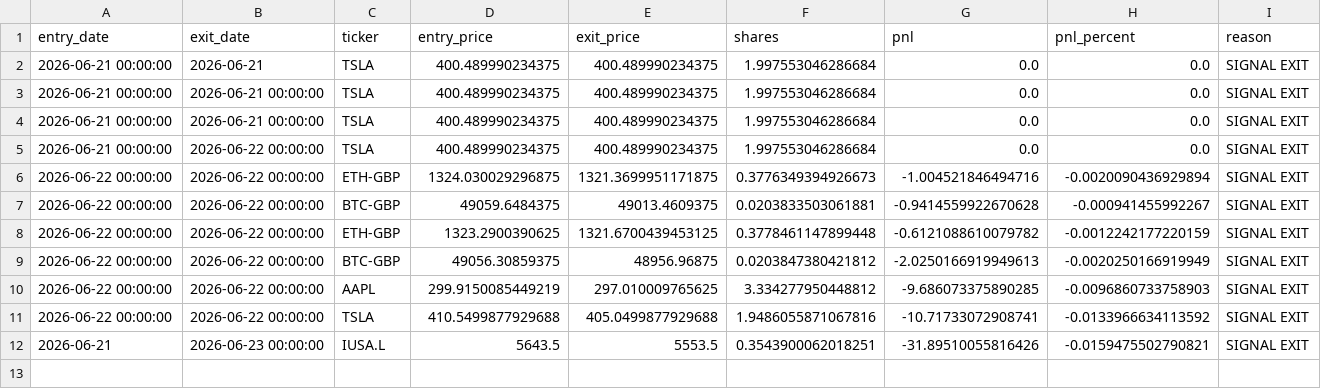
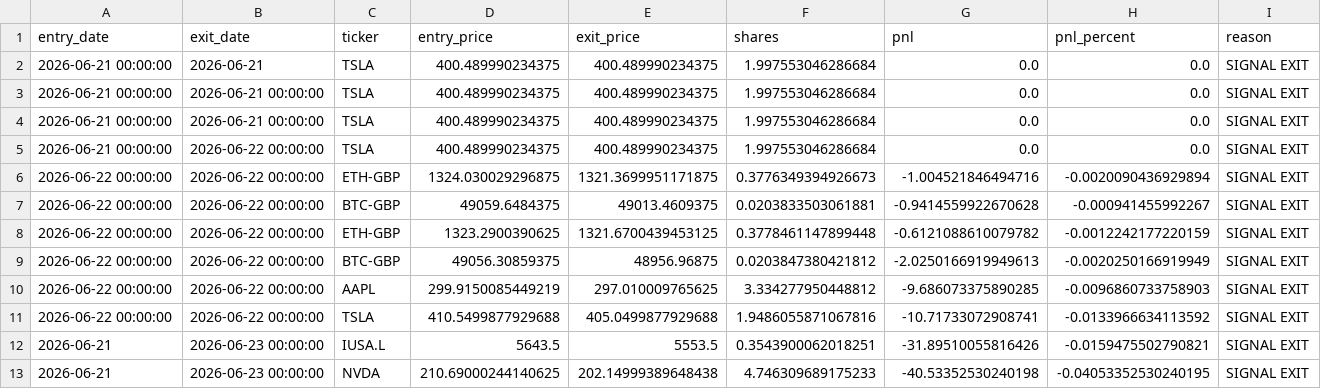
Before and after one commit to garnerquant/garner-quant, a CSV file: trade_journal_v3.csv, drawn as a sheet; the diff names each change by its address in the sheet, - before the commit and + after, or states it on an @@ line.

Commit message:
Add live trade journal

```diff
--- a/trade_journal_v3.csv
+++ b/trade_journal_v3.csv
+row 13: 2026-06-21 | 2026-06-23 00:00:00 | NVDA | 210.69000244140625 | 202.14999389648438 | 4.746309689175233 | -40.53352530240198 | -0.04053352530240195 | SIGNAL EXIT
```
Also changed, not shown: holdings_report.csv, paper_30_day_tracker.csv, 7 other files.
